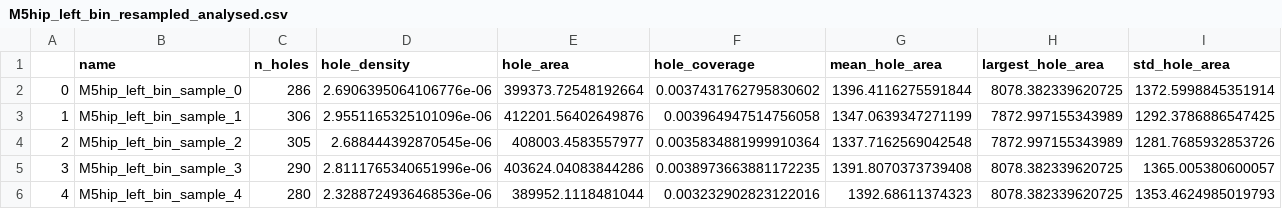
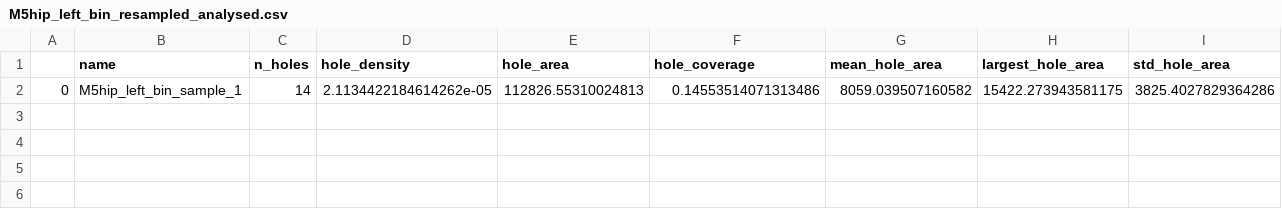
Before and after one commit to atphelan/cxcl12-spatial-analysis, a CSV file: mask tif files from Clara/M5hip_left_bin_resampled_analysed.csv, drawn as a sheet; only a part is shown; removed rows and columns are numbered as before the commit, all else as after; rows hold the shown columns only; the diff names each change by its address in the sheet, - before the commit and + after, or states it on an @@ line.

```diff
--- a/mask tif files from Clara/M5hip_left_bin_resampled_analysed.csv
+++ b/mask tif files from Clara/M5hip_left_bin_resampled_analysed.csv
-row 2: 0 | M5hip_left_bin_sample_0 | 286 | 2.6906395064106776e-06 | 399373.72548192664 | 0.0037431762795830602 | 1396.4116275591844 | 8078.382339620725 | 1372.5998845351914
-row 3: 1 | M5hip_left_bin_sample_1 | 306 | 2.9551165325101096e-06 | 412201.56402649876 | 0.003964947514756058 | 1347.0639347271199 | 7872.997155343989 | 1292.3786886547425
-row 4: 2 | M5hip_left_bin_sample_2 | 305 | 2.688444392870545e-06 | 408003.4583557977 | 0.0035834881999910364 | 1337.7162569042548 | 7872.997155343989 | 1281.7685932853726
-row 5: 3 | M5hip_left_bin_sample_3 | 290 | 2.8111765340651996e-06 | 403624.04083844286 | 0.0038973663881172235 | 1391.8070373739408 | 8078.382339620725 | 1365.005380600057
-row 6: 4 | M5hip_left_bin_sample_4 | 280 | 2.3288724936468536e-06 | 389952.1118481044 | 0.003232902823122016 | 1392.68611374323 | 8078.382339620725 | 1353.4624985019793
+row 2: 0 | M5hip_left_bin_sample_1 | 14 | 2.1134422184614262e-05 | 112826.55310024813 | 0.14553514071313486 | 8059.039507160582 | 15422.273943581175 | 3825.4027829364286
```
Also changed, not shown: mask tif files from Clara/M1femur_bin_resampled_analysed.csv, mask tif files from Clara/M1hip_bin_resampled_analysed.csv, 34 other files.
